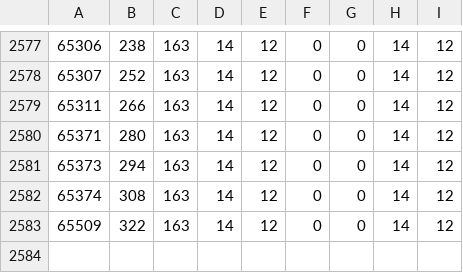
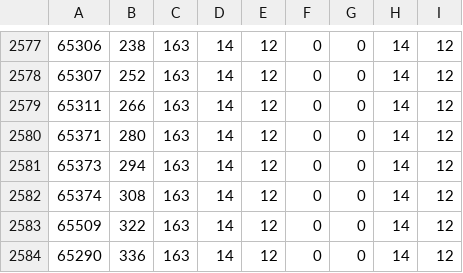
Before and after one commit to ws-3917/psoutertale-gms, a CSV file: dist/psot-low/ja_JP/DeterminationSans.csv, drawn as a sheet; only a part is shown, gaps mark what is left out.

```diff
--- a/dist/psot-low/ja_JP/DeterminationSans.csv
+++ b/dist/psot-low/ja_JP/DeterminationSans.csv
@@ -2583 +2583,2 @@
 65509;322;163;14;12;0;0;14;12
+65290;336;163;14;12;0;0;14;12
```
Also changed, not shown: dist/psot-low/ja_JP/ComicSans.csv, dist/psot-low/ja_JP/DeterminationMono.csv, 34 other files.
